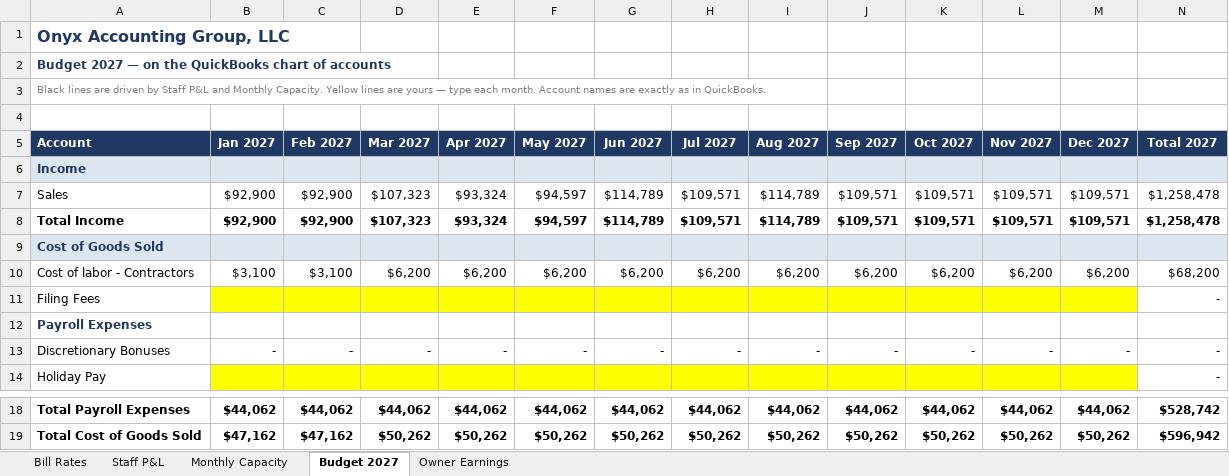
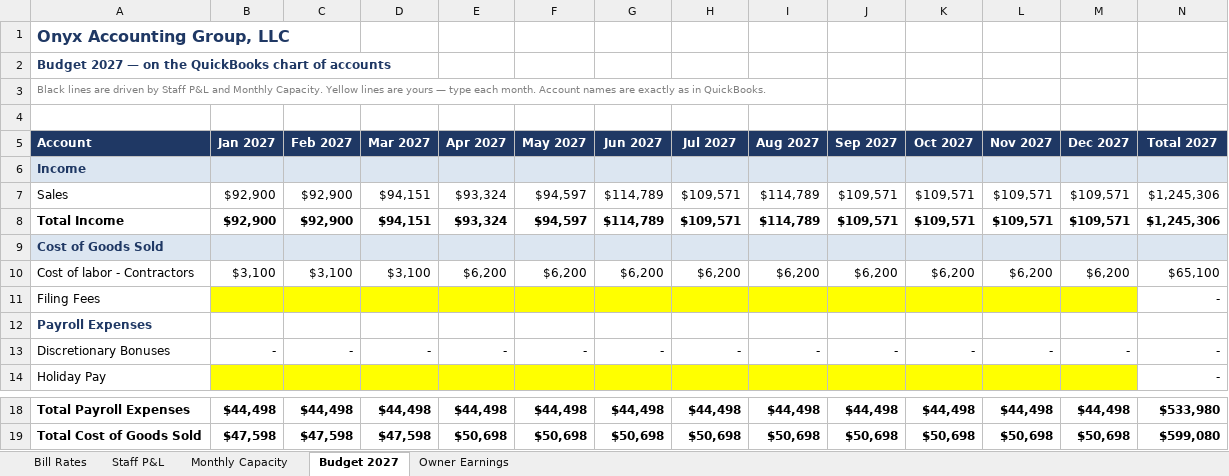
Before and after one commit to Onyxcfo/Firm-Budget-Forecast, an Excel workbook: Firm_Budget_Forecast_2026.xlsx, sheet Budget 2027, drawn as a sheet; only a part is shown, gaps mark what is left out; values as stored, in another font and other column widths than the file's, no borders; the diff covers the shown part only; the diff names each change by its address in the sheet, - before the commit and + after, or states it on an @@ line.

```diff
--- a/Firm_Budget_Forecast_2026.xlsx (sheet Budget 2027)
+++ b/Firm_Budget_Forecast_2026.xlsx (sheet Budget 2027)
-D7:D8 (Mar 2027): $107,323
+D7:D8 (Mar 2027): $94,151
-N7:N8 (Total 2027): $1,258,478
+N7:N8 (Total 2027): $1,245,306
-D10 (Mar 2027): $6,200
+D10 (Mar 2027): $3,100
-N10 (Total 2027): $68,200
+N10 (Total 2027): $65,100
-B18 (Jan 2027): $44,062
+B18 (Jan 2027): $44,498
-C18 (Feb 2027): $44,062
+C18 (Feb 2027): $44,498
-D18 (Mar 2027): $44,062
+D18 (Mar 2027): $44,498
-E18 (Apr 2027): $44,062
+E18 (Apr 2027): $44,498
-F18 (May 2027): $44,062
+F18 (May 2027): $44,498
-G18 (Jun 2027): $44,062
+G18 (Jun 2027): $44,498
-H18 (Jul 2027): $44,062
+H18 (Jul 2027): $44,498
-I18 (Aug 2027): $44,062
+I18 (Aug 2027): $44,498
-J18 (Sep 2027): $44,062
+J18 (Sep 2027): $44,498
-K18 (Oct 2027): $44,062
+K18 (Oct 2027): $44,498
-L18 (Nov 2027): $44,062
+L18 (Nov 2027): $44,498
-M18 (Dec 2027): $44,062
+M18 (Dec 2027): $44,498
-N18 (Total 2027): $528,742
+N18 (Total 2027): $533,980
-B19 (Jan 2027): $47,162
+B19 (Jan 2027): $47,598
-C19 (Feb 2027): $47,162
+C19 (Feb 2027): $47,598
-D19 (Mar 2027): $50,262
+D19 (Mar 2027): $47,598
-E19 (Apr 2027): $50,262
+E19 (Apr 2027): $50,698
-F19 (May 2027): $50,262
+F19 (May 2027): $50,698
-G19 (Jun 2027): $50,262
+G19 (Jun 2027): $50,698
-H19 (Jul 2027): $50,262
+H19 (Jul 2027): $50,698
-I19 (Aug 2027): $50,262
+I19 (Aug 2027): $50,698
-J19 (Sep 2027): $50,262
+J19 (Sep 2027): $50,698
-K19 (Oct 2027): $50,262
+K19 (Oct 2027): $50,698
-L19 (Nov 2027): $50,262
+L19 (Nov 2027): $50,698
-M19 (Dec 2027): $50,262
+M19 (Dec 2027): $50,698
-N19 (Total 2027): $596,942
+N19 (Total 2027): $599,080
```
Also changed, not shown: 92 edited cells elsewhere in this sheet, sheet Staff P&L, sheet Owner Earnings, sheet Monthly Capacity.
